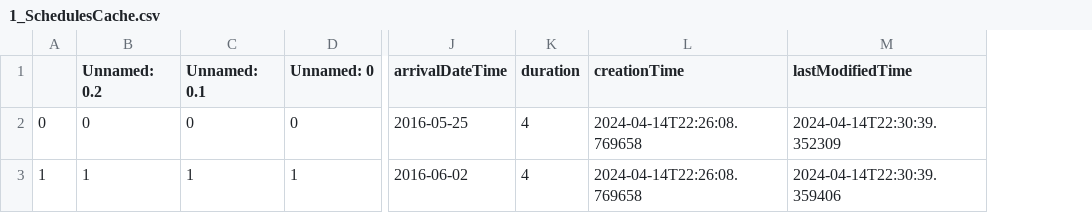
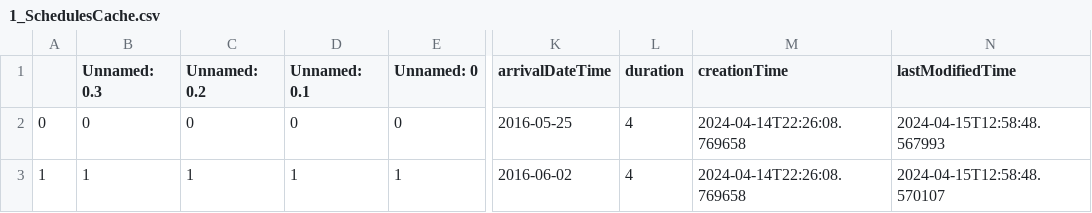
Before and after one commit to zipi-einhorn/scheduleCash, a CSV file: schedulesCache/1_SchedulesCache.csv, drawn as a sheet; only a part is shown, gaps mark what is left out; addresses are those after the commit; the diff names each change by its address in the sheet, - before the commit and + after, or states it on an @@ line.

```diff
--- a/schedulesCache/1_SchedulesCache.csv
+++ b/schedulesCache/1_SchedulesCache.csv
+column B (Unnamed: 0.3), rows 2-3: 0 | 1
-N2 (lastModifiedTime): 2024-04-14T22:30:39.352309
+N2 (lastModifiedTime): 2024-04-15T12:58:48.567993
-N3 (lastModifiedTime): 2024-04-14T22:30:39.359406
+N3 (lastModifiedTime): 2024-04-15T12:58:48.570107
```
Also changed, not shown: 2 other files.
